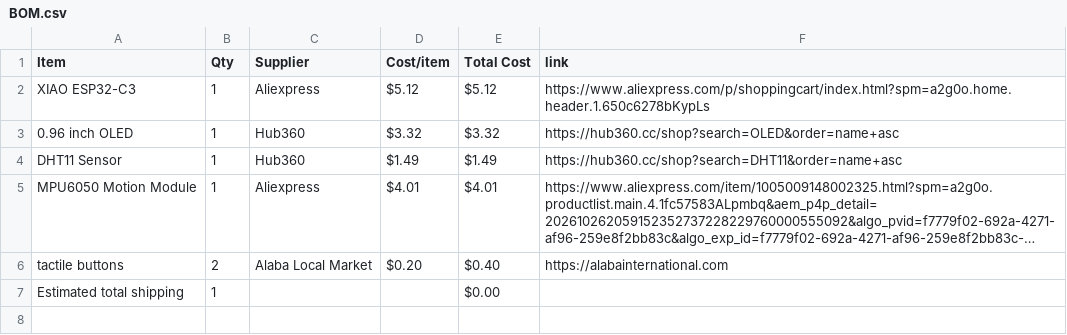
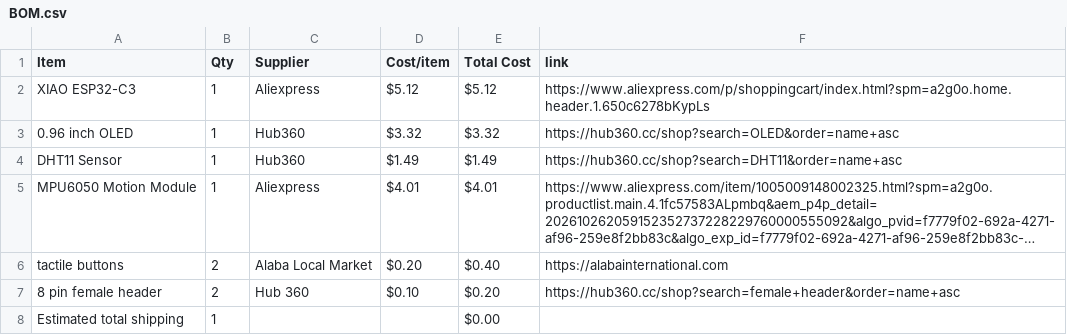
Before and after one commit to Rahimlasuis/Starbie-Halflife, a CSV file: BOM.csv, drawn as a sheet; long unchanged cells end in …; the diff names each change by its address in the sheet, - before the commit and + after, or states it on an @@ line.

Commit message:
Sync Starbie from Half Life

```diff
--- a/BOM.csv
+++ b/BOM.csv
+row 7: 8 pin female header | 2 | Hub 360 | $0.10 | $0.20 | https://hub360.cc/shop?search=female+header&order=name+asc
```
